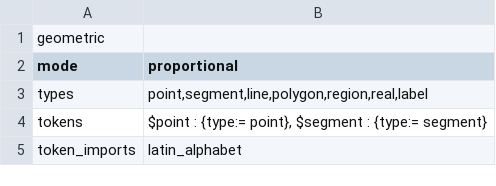
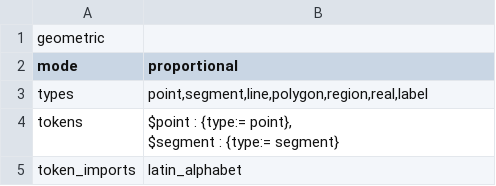
Before and after one commit to rep2rep/robin, a CSV file: tables/RS_table_geometric.csv, drawn as a sheet; only a part is shown; the diff covers the shown part only.

Commit message:
substantial table update

```diff
--- a/tables/RS_table_geometric.csv
+++ b/tables/RS_table_geometric.csv
@@ -3,3 +3,4 @@ mode,"proportional"
 types,"point,segment,line,polygon,region,real,label"
-tokens,"$point : {type:= point}, $segment : {type:= segment}"
+tokens,"$point : {type:= point},
+        $segment : {type:= segment}"
 token_imports,"latin_alphabet"
```
Also changed, not shown: 3 edited cells elsewhere in this file, tables/Q_table_medical_probabilitytrees.csv, tables/RS_table_contingency.csv, 8 other files.
